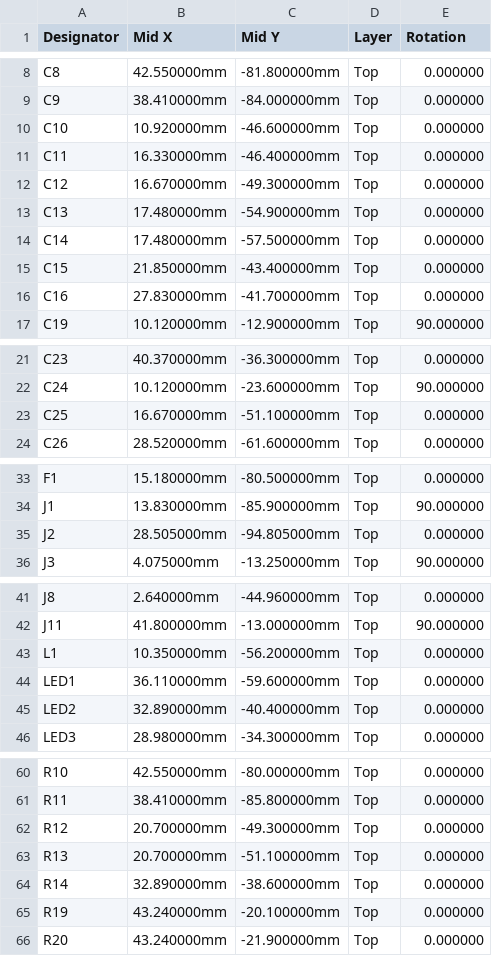
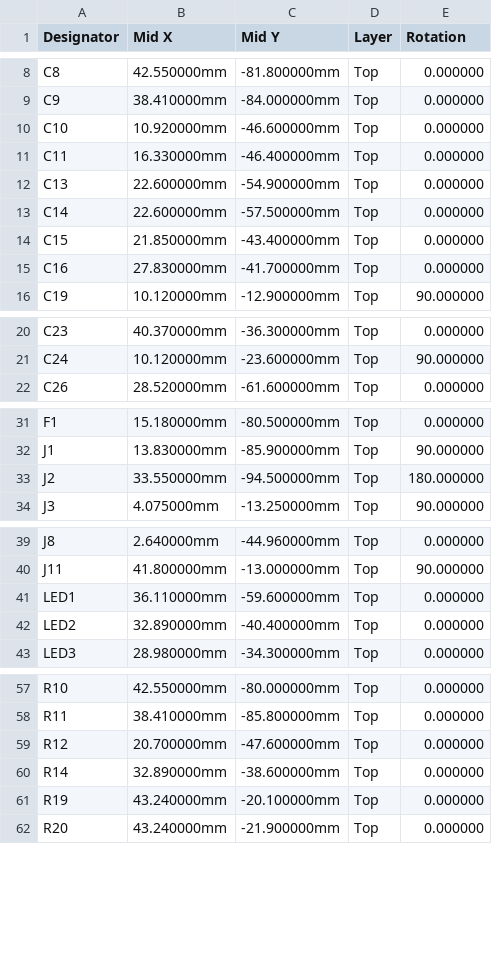
Before and after one commit to ConnorSawaya/SightSense, a CSV file: hardware/cane-board/export/fab/cane-board-cpl.csv, drawn as a sheet; only a part is shown, gaps mark what is left out; the diff covers the shown part only.

```diff
--- a/hardware/cane-board/export/fab/cane-board-cpl.csv
+++ b/hardware/cane-board/export/fab/cane-board-cpl.csv
@@ -11,5 +11,4 @@ C10,10.920000mm,-46.600000mm,Top,0.000000
 C11,16.330000mm,-46.400000mm,Top,0.000000
-C12,16.670000mm,-49.300000mm,Top,0.000000
-C13,17.480000mm,-54.900000mm,Top,0.000000
-C14,17.480000mm,-57.500000mm,Top,0.000000
+C13,22.600000mm,-54.900000mm,Top,0.000000
+C14,22.600000mm,-57.500000mm,Top,0.000000
 C15,21.850000mm,-43.400000mm,Top,0.000000
@@ -22,3 +21,2 @@ C23,40.370000mm,-36.300000mm,Top,0.000000
 C24,10.120000mm,-23.600000mm,Top,90.000000
-C25,16.670000mm,-51.100000mm,Top,0.000000
 C26,28.520000mm,-61.600000mm,Top,0.000000
@@ -34,3 +32,3 @@ F1,15.180000mm,-80.500000mm,Top,0.000000
 J1,13.830000mm,-85.900000mm,Top,90.000000
-J2,28.505000mm,-94.805000mm,Top,0.000000
+J2,33.550000mm,-94.500000mm,Top,180.000000
 J3,4.075000mm,-13.250000mm,Top,90.000000
@@ -42,3 +40,2 @@ J8,2.640000mm,-44.960000mm,Top,0.000000
 J11,41.800000mm,-13.000000mm,Top,90.000000
-L1,10.350000mm,-56.200000mm,Top,0.000000
 LED1,36.110000mm,-59.600000mm,Top,0.000000
@@ -61,4 +58,3 @@ R10,42.550000mm,-80.000000mm,Top,0.000000
 R11,38.410000mm,-85.800000mm,Top,0.000000
-R12,20.700000mm,-49.300000mm,Top,0.000000
-R13,20.700000mm,-51.100000mm,Top,0.000000
+R12,20.700000mm,-47.600000mm,Top,0.000000
 R14,32.890000mm,-38.600000mm,Top,0.000000
```
Also changed, not shown: 3 edited cells elsewhere in this file, hardware/cane-board/export/bom-jlcpcb.csv, hardware/cane-board/export/fab/cane-board-bom.csv, 36 other files.
